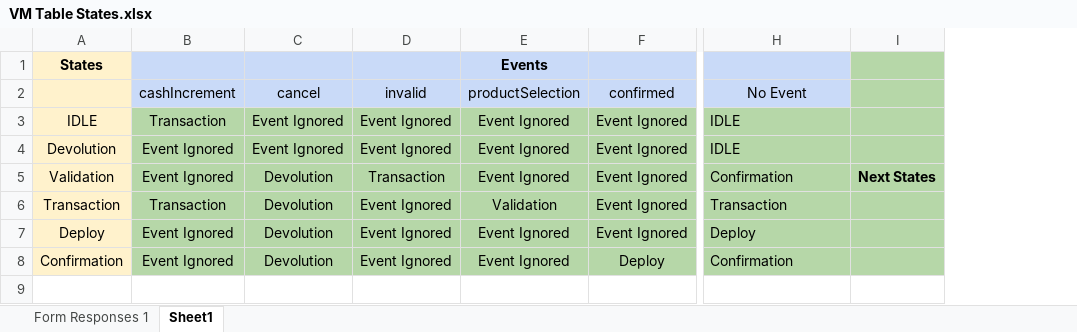
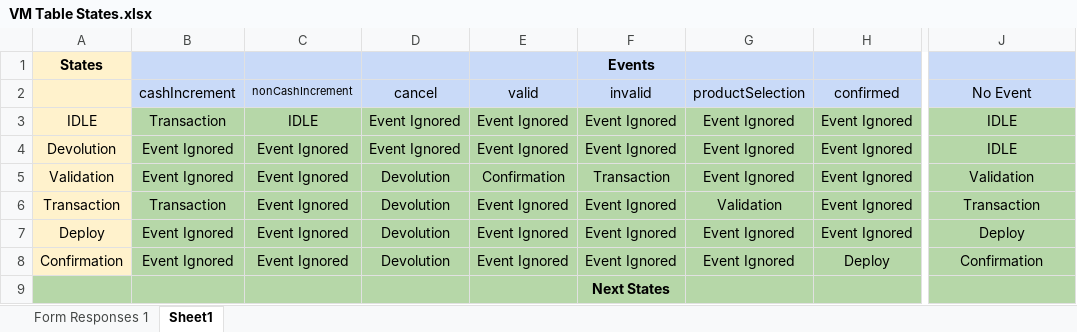
Before and after one commit to andrempmattos/wemac-system, an Excel workbook: doc/FSMDiagrams/VM Table States.xlsx, sheet Sheet1, drawn as a sheet; only a part is shown, gaps mark what is left out; values as stored, in another font and other column widths than the file's, no borders; charts and pictures and conditional formats not drawn; removed rows and columns are numbered as before the commit, all else as after; rows hold the shown columns only; the diff names each change by its address in the sheet, - before the commit and + after, or states it on an @@ line.

```diff
--- a/doc/FSMDiagrams/VM Table States.xlsx (sheet Sheet1)
+++ b/doc/FSMDiagrams/VM Table States.xlsx (sheet Sheet1)
+column C (nonCashIncrement), rows 3-8: IDLE | Event Ignored | Event Ignored | Event Ignored | Event Ignored | Event Ignored
+column E (valid), rows 3-8: Event Ignored | Event Ignored | Confirmation | Event Ignored | Event Ignored | Event Ignored
-column I, row 5: Next States
-F1 (invalid): (empty)
+F1 (invalid): Events
-G1 (productSelection): Events
+G1 (productSelection): (empty)
-J3:J8 alignment: left
+J3:J8 alignment: center
-J5 (No Event): Confirmation
+J5 (No Event): Validation
+row 9:  |  |  |  |  | Next States
```
Also changed, not shown: 7 other files.
